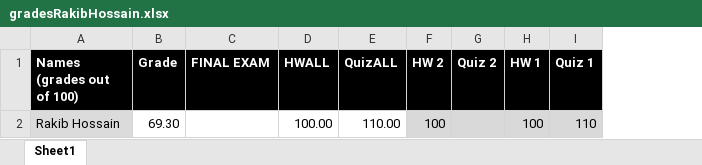
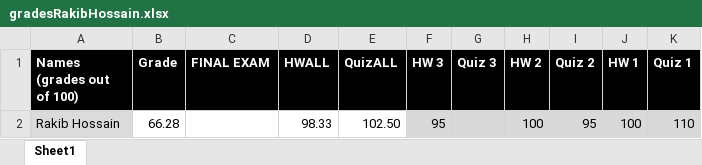
Before and after one commit to rakib2132/IDSF2020, an Excel workbook: gradesRakibHossain.xlsx, sheet Sheet1, drawn as a sheet; values as stored, in another font and other column widths than the file's, no borders; addresses are those after the commit; the diff names each change by its address in the sheet, - before the commit and + after, or states it on an @@ line.

Commit message:
grade update

```diff
--- a/gradesRakibHossain.xlsx (sheet Sheet1)
+++ b/gradesRakibHossain.xlsx (sheet Sheet1)
+column F (HW 3), row 2: 95
+column G (Quiz 3), empty
-B2 (Grade): 69.30
+B2 (Grade): 66.28
-D2 (HWALL): 100.00
+D2 (HWALL): 98.33
-E2 (QuizALL): 110.00
+E2 (QuizALL): 102.50
-I2 (Quiz 2): (empty)
+I2 (Quiz 2): 95
```
